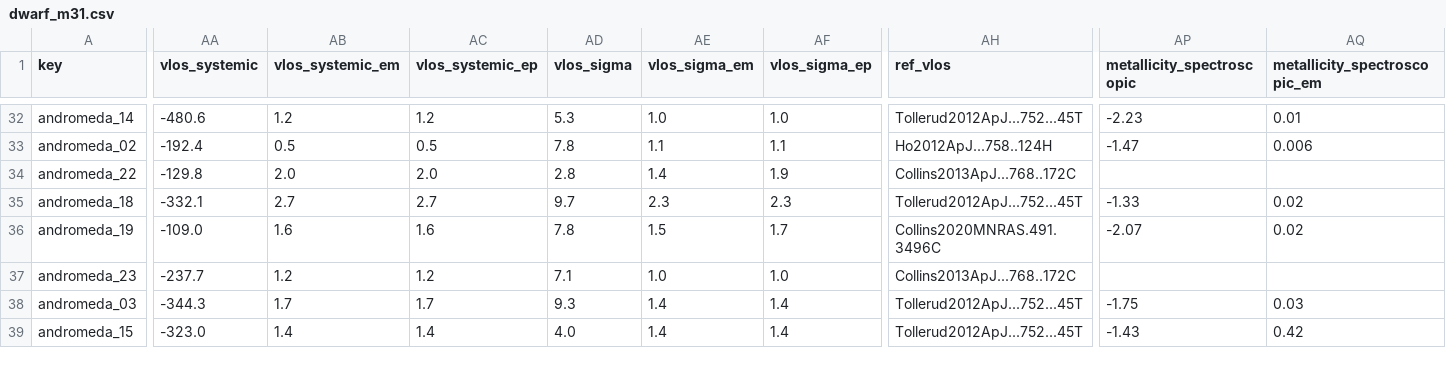
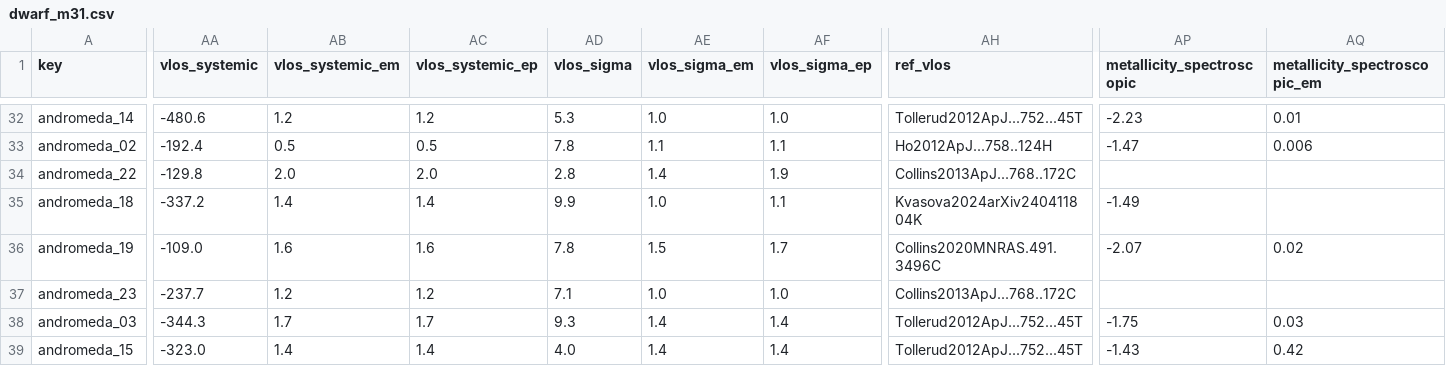
Before and after one commit to jackwarfield/local_volume_database, a CSV file: data/dwarf_m31.csv, drawn as a sheet; only a part is shown, gaps mark what is left out; the diff covers the shown part only; the diff names each change by its address in the sheet, - before the commit and + after, or states it on an @@ line.

```diff
--- a/data/dwarf_m31.csv
+++ b/data/dwarf_m31.csv
-AA35 (vlos_systemic): -332.1
+AA35 (vlos_systemic): -337.2
-AB35 (vlos_systemic_em): 2.7
+AB35 (vlos_systemic_em): 1.4
-AC35 (vlos_systemic_ep): 2.7
+AC35 (vlos_systemic_ep): 1.4
-AD35 (vlos_sigma): 9.7
+AD35 (vlos_sigma): 9.9
-AE35 (vlos_sigma_em): 2.3
+AE35 (vlos_sigma_em): 1.0
-AF35 (vlos_sigma_ep): 2.3
+AF35 (vlos_sigma_ep): 1.1
-AH35 (ref_vlos): Tollerud2012ApJ...752...45T
+AH35 (ref_vlos): Kvasova2024arXiv240411804K
-AP35 (metallicity_spectroscopic): -1.33
+AP35 (metallicity_spectroscopic): -1.49
-AQ35 (metallicity_spectroscopic_em): 0.02
+AQ35 (metallicity_spectroscopic_em): (empty)
```
Also changed, not shown: 6 edited cells elsewhere in this file, data/dwarf_all.csv, data/dwarf_mw.csv, 9 other files.
